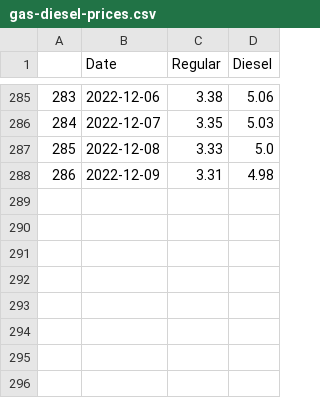
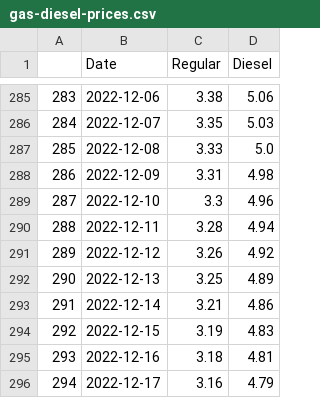
Before and after one commit to Baldo431/Gasoline_Price_Dashboard, a CSV file: Resources/data/gas-diesel-prices.csv, drawn as a sheet; only a part is shown, gaps mark what is left out.

```diff
--- a/Resources/data/gas-diesel-prices.csv
+++ b/Resources/data/gas-diesel-prices.csv
@@ -288 +288,9 @@
 286,2022-12-09,3.31,4.98
+287,2022-12-10,3.3,4.96
+288,2022-12-11,3.28,4.94
+289,2022-12-12,3.26,4.92
+290,2022-12-13,3.25,4.89
+291,2022-12-14,3.21,4.86
+292,2022-12-15,3.19,4.83
+293,2022-12-16,3.18,4.81
+294,2022-12-17,3.16,4.79
```
Also changed, not shown: Resources/data/tweet_count.csv.
